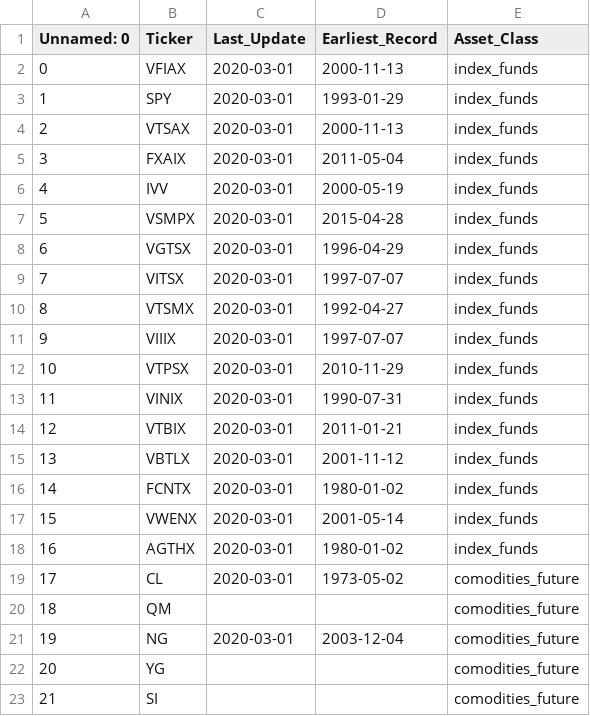
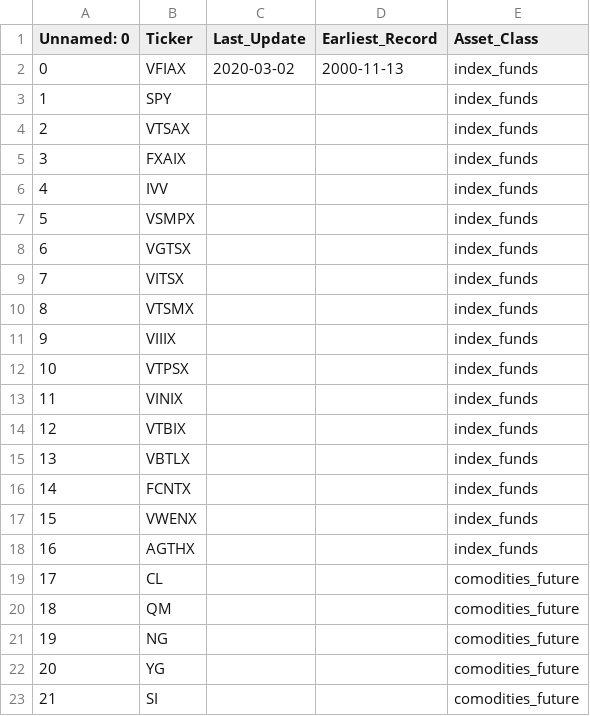
Before and after one commit to Veluga/Thalia-Backtesting-Tool, a CSV file: DataHarvester/persistant_data/update_list_yfinance.csv, drawn as a sheet; only a part is shown.

```diff
--- a/DataHarvester/persistant_data/update_list_yfinance.csv
+++ b/DataHarvester/persistant_data/update_list_yfinance.csv
@@ -1,22 +1,22 @@
 Unnamed: 0,Ticker,Last_Update,Earliest_Record,Asset_Class
-0,VFIAX,2020-03-01,2000-11-13,index_funds
-1,SPY,2020-03-01,1993-01-29,index_funds
-2,VTSAX,2020-03-01,2000-11-13,index_funds
-3,FXAIX,2020-03-01,2011-05-04,index_funds
-4,IVV,2020-03-01,2000-05-19,index_funds
-5,VSMPX,2020-03-01,2015-04-28,index_funds
-6,VGTSX,2020-03-01,1996-04-29,index_funds
-7,VITSX,2020-03-01,1997-07-07,index_funds
-8,VTSMX,2020-03-01,1992-04-27,index_funds
-9,VIIIX,2020-03-01,1997-07-07,index_funds
-10,VTPSX,2020-03-01,2010-11-29,index_funds
-11,VINIX,2020-03-01,1990-07-31,index_funds
-12,VTBIX,2020-03-01,2011-01-21,index_funds
-13,VBTLX,2020-03-01,2001-11-12,index_funds
-14,FCNTX,2020-03-01,1980-01-02,index_funds
-15,VWENX,2020-03-01,2001-05-14,index_funds
-16,AGTHX,2020-03-01,1980-01-02,index_funds
-17,CL,2020-03-01,1973-05-02,comodities_future
+0,VFIAX,2020-03-02,2000-11-13,index_funds
+1,SPY,,,index_funds
+2,VTSAX,,,index_funds
+3,FXAIX,,,index_funds
+4,IVV,,,index_funds
+5,VSMPX,,,index_funds
+6,VGTSX,,,index_funds
+7,VITSX,,,index_funds
+8,VTSMX,,,index_funds
+9,VIIIX,,,index_funds
+10,VTPSX,,,index_funds
+11,VINIX,,,index_funds
+12,VTBIX,,,index_funds
+13,VBTLX,,,index_funds
+14,FCNTX,,,index_funds
+15,VWENX,,,index_funds
+16,AGTHX,,,index_funds
+17,CL,,,comodities_future
 18,QM,,,comodities_future
-19,NG,2020-03-01,2003-12-04,comodities_future
+19,NG,,,comodities_future
 20,YG,,,comodities_future
```
Also changed, not shown: DataHarvester/persistant_data/update_list_nomics.csv, 6 other files.
